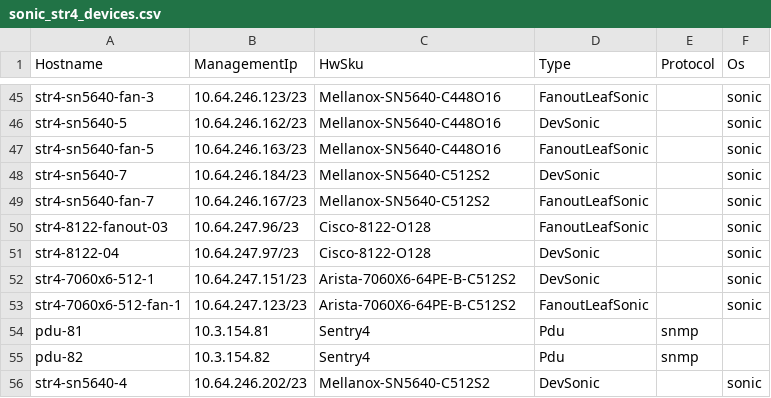
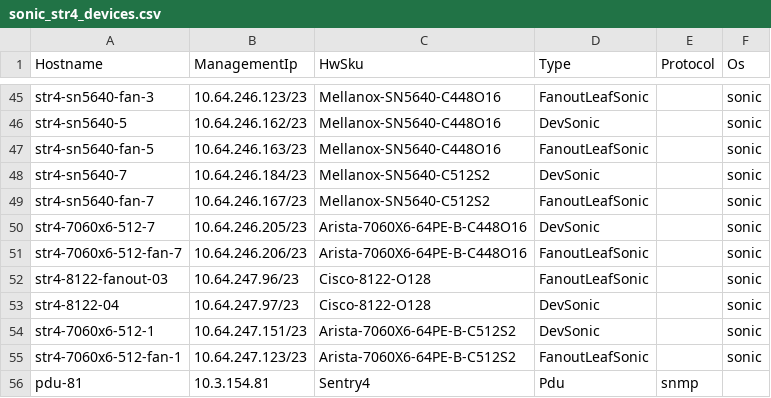
Before and after one commit to sakshamkhurana21/sonic-mgmt, a CSV file: ansible/files/sonic_str4_devices.csv, drawn as a sheet; only a part is shown, gaps mark what is left out; the shorter side is filled out with more unchanged rows.

```diff
--- a/ansible/files/sonic_str4_devices.csv
+++ b/ansible/files/sonic_str4_devices.csv
@@ -49,2 +49,4 @@ str4-sn5640-7,10.64.246.184/23,Mellanox-SN5640-C512S2,DevSonic,,sonic
 str4-sn5640-fan-7,10.64.246.167/23,Mellanox-SN5640-C512S2,FanoutLeafSonic,,sonic
+str4-7060x6-512-7,10.64.246.205/23,Arista-7060X6-64PE-B-C448O16,DevSonic,,sonic
+str4-7060x6-512-fan-7,10.64.246.206/23,Arista-7060X6-64PE-B-C448O16,FanoutLeafSonic,,sonic
 str4-8122-fanout-03,10.64.247.96/23,Cisco-8122-O128,FanoutLeafSonic,,sonic
```
Also changed, not shown: ansible/files/sonic_str4_console_links.csv, ansible/files/sonic_str5_console_links.csv, 16 other files.
